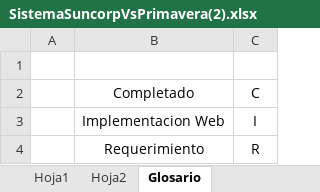
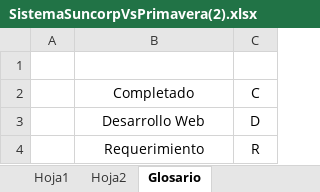
Before and after one commit to Bruno2049/Proyectos, an Excel workbook: Proyectos Trabajos/Zuma/Suncorp/Documentacion/Documentos/SistemaSuncorpVsPrimavera(2).xlsx, sheet Glosario, drawn as a sheet; values as stored, in another font and other column widths than the file's, no borders; removed rows and columns are numbered as before the commit, all else as after; the diff names each change by its address in the sheet, - before the commit and + after, or states it on an @@ line.

```diff
--- a/Proyectos Trabajos/Zuma/Suncorp/Documentacion/Documentos/SistemaSuncorpVsPrimavera(2).xlsx (sheet Glosario)
+++ b/Proyectos Trabajos/Zuma/Suncorp/Documentacion/Documentos/SistemaSuncorpVsPrimavera(2).xlsx (sheet Glosario)
-row 3:  | Implementacion Web | I
+row 3:  | Desarrollo Web | D
```
Also changed, not shown: sheet Hoja2.
